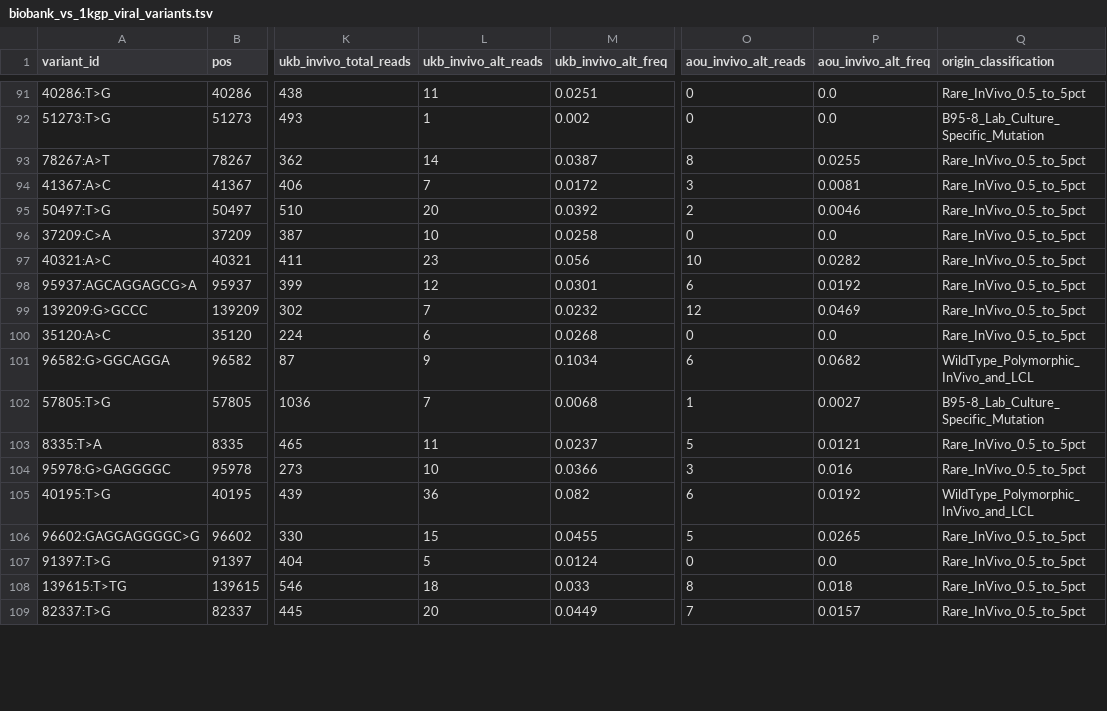
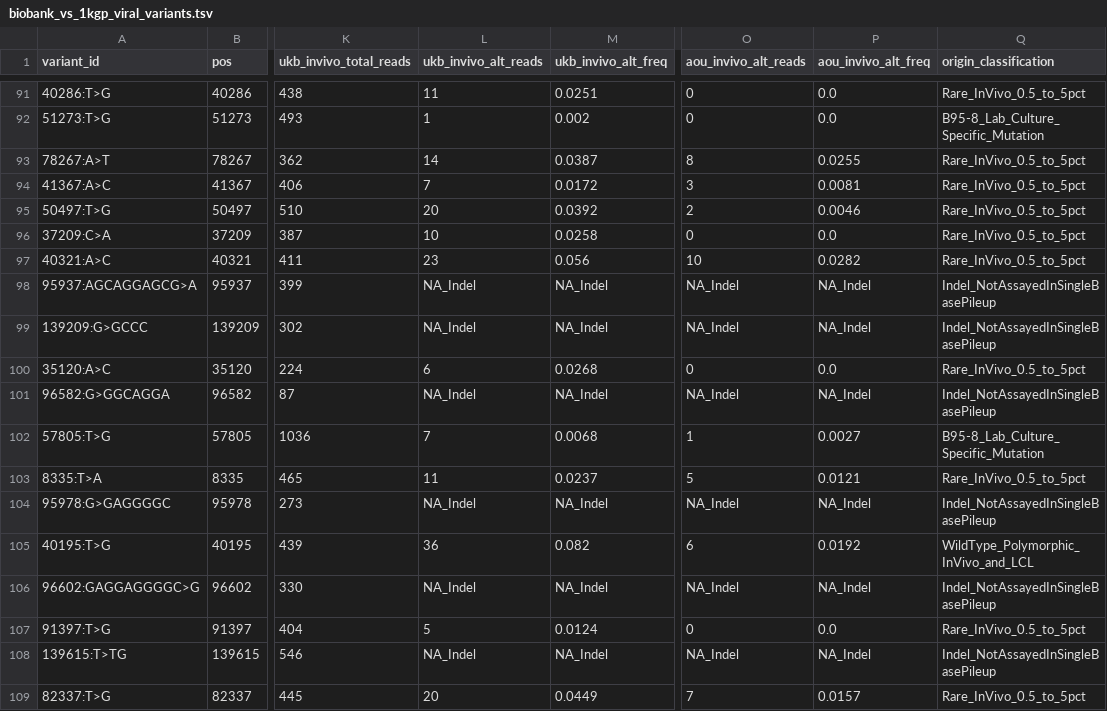
Before and after one commit to nfparrish/EBV_cn_assn, a TSV file: replication_2026/data/biobank_vs_1kgp_viral_variants.tsv, drawn as a sheet; only a part is shown, gaps mark what is left out; the diff covers the shown part only; the diff names each change by its address in the sheet, - before the commit and + after, or states it on an @@ line.

```diff
--- a/replication_2026/data/biobank_vs_1kgp_viral_variants.tsv
+++ b/replication_2026/data/biobank_vs_1kgp_viral_variants.tsv
-L98 (ukb_invivo_alt_reads): 12
+L98 (ukb_invivo_alt_reads): NA_Indel
-M98 (ukb_invivo_alt_freq): 0.0301
+M98 (ukb_invivo_alt_freq): NA_Indel
-O98 (aou_invivo_alt_reads): 6
+O98 (aou_invivo_alt_reads): NA_Indel
-P98 (aou_invivo_alt_freq): 0.0192
+P98 (aou_invivo_alt_freq): NA_Indel
-Q98:Q99 (origin_classification): Rare_InVivo_0.5_to_5pct
+Q98:Q99 (origin_classification): Indel_NotAssayedInSingleBasePileup
-L99 (ukb_invivo_alt_reads): 7
+L99 (ukb_invivo_alt_reads): NA_Indel
-M99 (ukb_invivo_alt_freq): 0.0232
+M99 (ukb_invivo_alt_freq): NA_Indel
-O99 (aou_invivo_alt_reads): 12
+O99 (aou_invivo_alt_reads): NA_Indel
-P99 (aou_invivo_alt_freq): 0.0469
+P99 (aou_invivo_alt_freq): NA_Indel
-L101 (ukb_invivo_alt_reads): 9
+L101 (ukb_invivo_alt_reads): NA_Indel
-M101 (ukb_invivo_alt_freq): 0.1034
+M101 (ukb_invivo_alt_freq): NA_Indel
-O101 (aou_invivo_alt_reads): 6
+O101 (aou_invivo_alt_reads): NA_Indel
-P101 (aou_invivo_alt_freq): 0.0682
+P101 (aou_invivo_alt_freq): NA_Indel
-Q101 (origin_classification): WildType_Polymorphic_InVivo_and_LCL
+Q101 (origin_classification): Indel_NotAssayedInSingleBasePileup
-L104 (ukb_invivo_alt_reads): 10
+L104 (ukb_invivo_alt_reads): NA_Indel
-M104 (ukb_invivo_alt_freq): 0.0366
+M104 (ukb_invivo_alt_freq): NA_Indel
-O104 (aou_invivo_alt_reads): 3
+O104 (aou_invivo_alt_reads): NA_Indel
-P104 (aou_invivo_alt_freq): 0.016
+P104 (aou_invivo_alt_freq): NA_Indel
-Q104 (origin_classification): Rare_InVivo_0.5_to_5pct
+Q104 (origin_classification): Indel_NotAssayedInSingleBasePileup
-L106 (ukb_invivo_alt_reads): 15
+L106 (ukb_invivo_alt_reads): NA_Indel
-M106 (ukb_invivo_alt_freq): 0.0455
+M106 (ukb_invivo_alt_freq): NA_Indel
-O106 (aou_invivo_alt_reads): 5
+O106 (aou_invivo_alt_reads): NA_Indel
-P106 (aou_invivo_alt_freq): 0.0265
+P106 (aou_invivo_alt_freq): NA_Indel
-Q106 (origin_classification): Rare_InVivo_0.5_to_5pct
+Q106 (origin_classification): Indel_NotAssayedInSingleBasePileup
-L108 (ukb_invivo_alt_reads): 18
+L108 (ukb_invivo_alt_reads): NA_Indel
-M108 (ukb_invivo_alt_freq): 0.033
+M108 (ukb_invivo_alt_freq): NA_Indel
-O108 (aou_invivo_alt_reads): 8
+O108 (aou_invivo_alt_reads): NA_Indel
-P108 (aou_invivo_alt_freq): 0.018
+P108 (aou_invivo_alt_freq): NA_Indel
-Q108 (origin_classification): Rare_InVivo_0.5_to_5pct
+Q108 (origin_classification): Indel_NotAssayedInSingleBasePileup
```
Also changed, not shown: 115 edited cells elsewhere in this file, replication_2026/data/biobank_ebv_loci_comparison.tsv, replication_2026/data/biobank_lcl_gene_program_partition.tsv, 6 other files.
